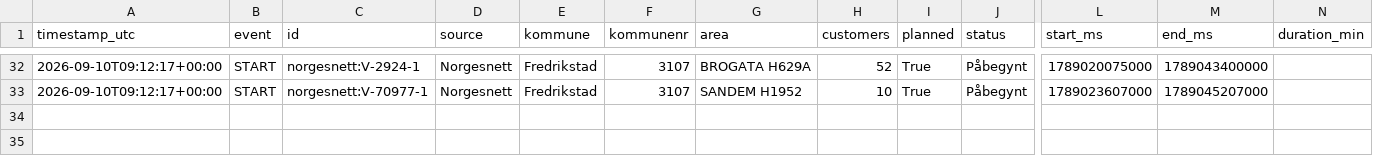
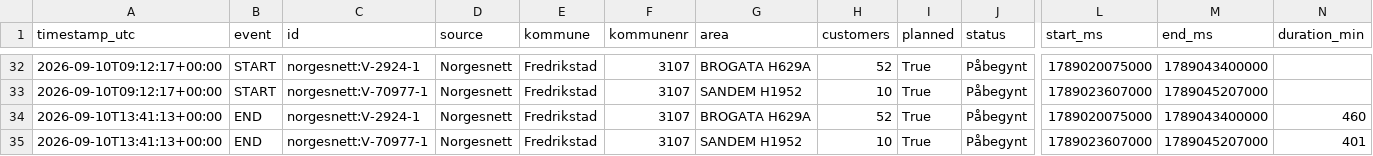
Before and after one commit to mathias-be/strombrudd-bot, a CSV file: data/events.csv, drawn as a sheet; only a part is shown, gaps mark what is left out; rows hold the shown columns only; the diff names each change by its address in the sheet, - before the commit and + after, or states it on an @@ line.

Commit message:
Oppdater strømbrudd-data [skip ci]

```diff
--- a/data/events.csv
+++ b/data/events.csv
+row 34: 2026-09-10T13:41:13+00:00 | END | norgesnett:V-2924-1 | Norgesnett | Fredrikstad | 3107 | BROGATA H629A | 52 | True | Påbegynt | 1789020075000 | 1789043400000 | 460
+row 35: 2026-09-10T13:41:13+00:00 | END | norgesnett:V-70977-1 | Norgesnett | Fredrikstad | 3107 | SANDEM H1952 | 10 | True | Påbegynt | 1789023607000 | 1789045207000 | 401
```
Also changed, not shown: 1 other file.
